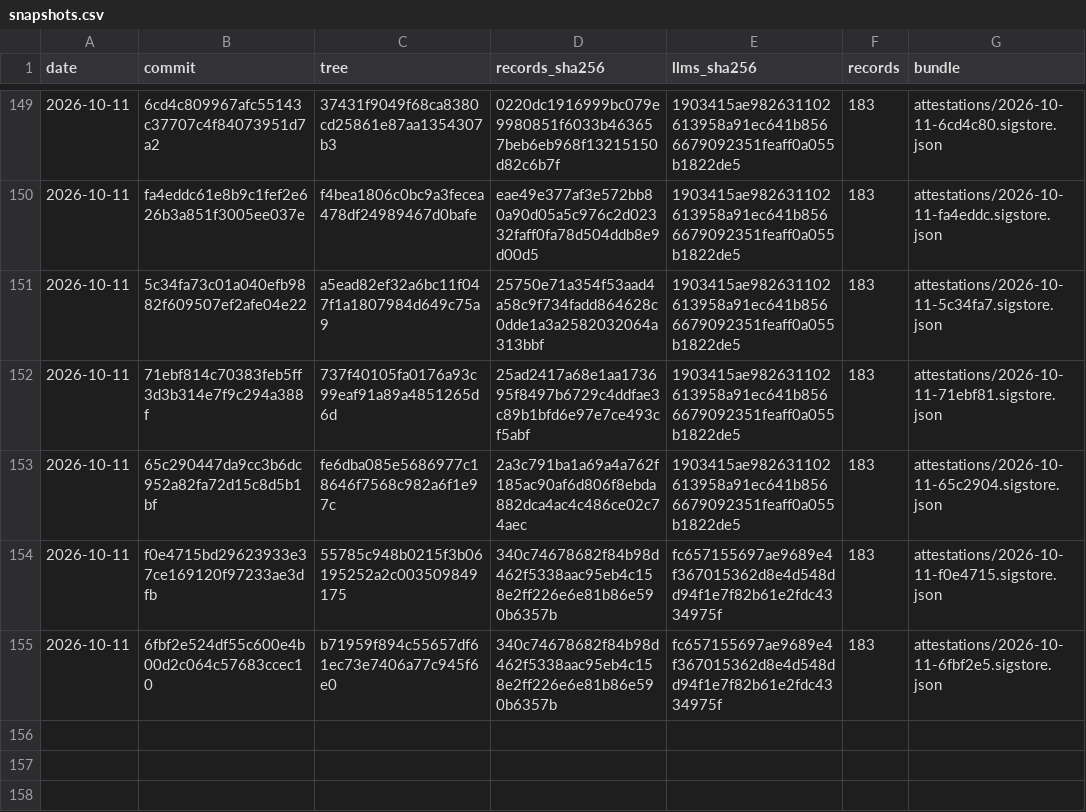
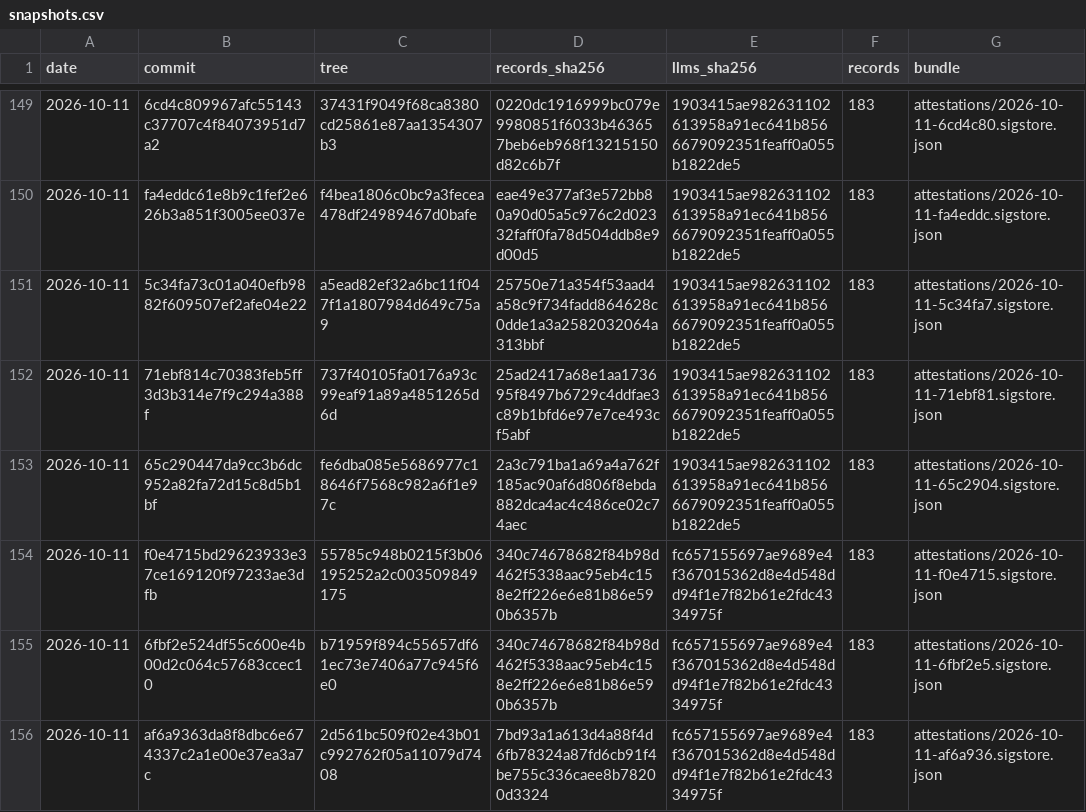
Before and after one commit to pierandpoint/record, a CSV file: snapshots.csv, drawn as a sheet; only a part is shown, gaps mark what is left out; the diff names each change by its address in the sheet, - before the commit and + after, or states it on an @@ line.

```diff
--- a/snapshots.csv
+++ b/snapshots.csv
+row 156: 2026-10-11 | af6a9363da8f8dbc6e674337c2a1e00e37ea3a7c | 2d561bc509f02e43b01c992762f05a11079d7408 | 7bd93a1a613d4a88f4d6fb78324a87fd6cb91f4be755c336caee8b78200d3324 | fc657155697ae9689e4f367015362d8e4d548dd94f1e7f82b61e2fdc4334975f | 183 | attestations/2026-10-11-af6a936.sigstore.json
```
Also changed, not shown: 2 other files.
